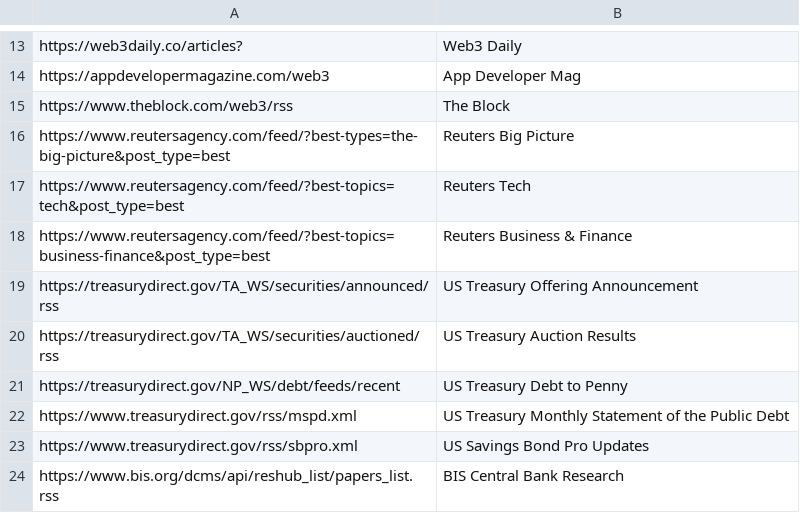
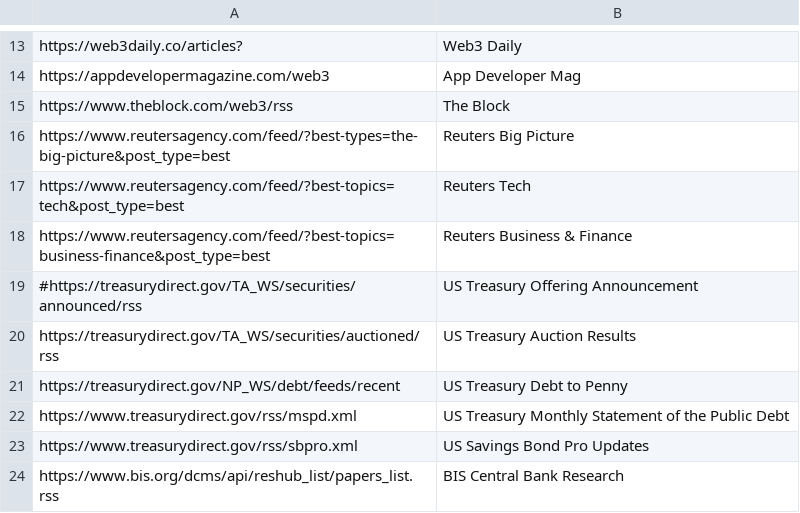
Before and after one commit to YIG-DAO/dsi, a CSV file: feed.csv, drawn as a sheet; only a part is shown, gaps mark what is left out.

Commit message:
Update feed.csv

```diff
--- a/feed.csv
+++ b/feed.csv
@@ -18,3 +18,3 @@ https://www.reutersagency.com/feed/?best-topics=tech&post_type=best,Reuters Tech
 https://www.reutersagency.com/feed/?best-topics=business-finance&post_type=best,Reuters Business & Finance
-https://treasurydirect.gov/TA_WS/securities/announced/rss,US Treasury Offering Announcement
+#https://treasurydirect.gov/TA_WS/securities/announced/rss,US Treasury Offering Announcement
 https://treasurydirect.gov/TA_WS/securities/auctioned/rss,US Treasury Auction Results
```
